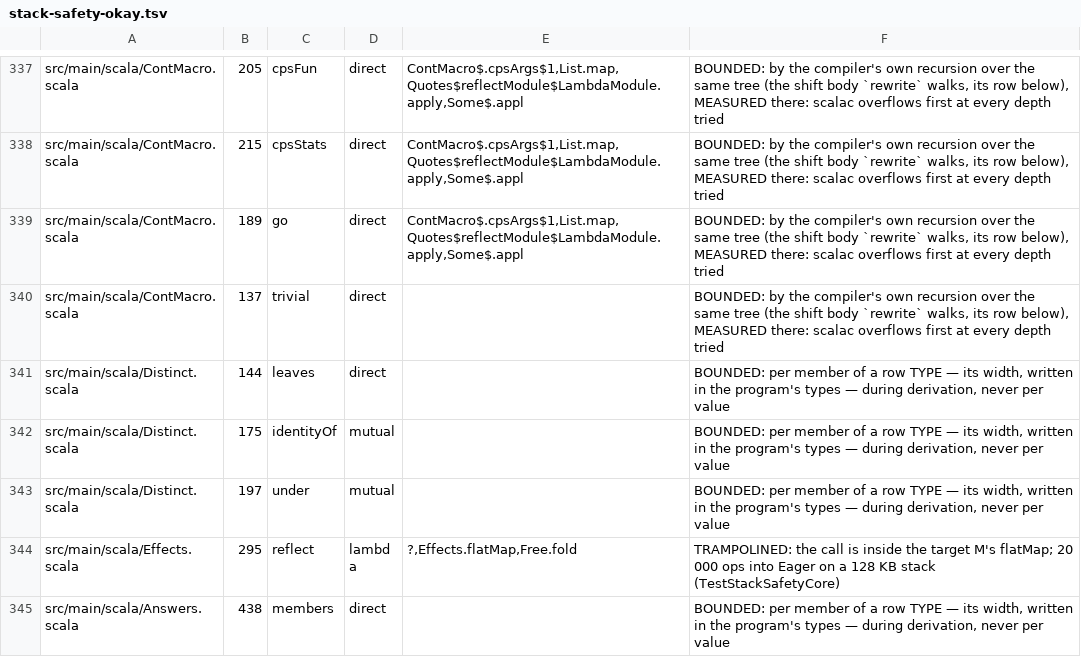
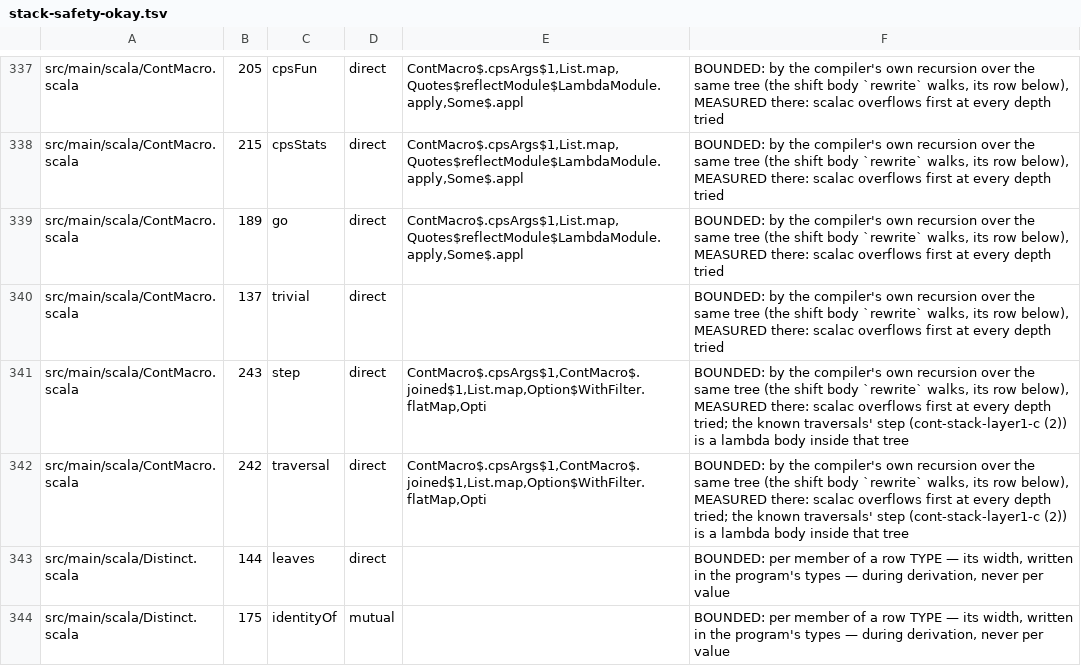
Before and after one commit to sergey-scherbina/okay, a TSV file: specs/stack-safety-okay.tsv, drawn as a sheet; only a part is shown, gaps mark what is left out; the shorter side is filled out with more unchanged rows.

```diff
--- a/specs/stack-safety-okay.tsv
+++ b/specs/stack-safety-okay.tsv
@@ -340,2 +340,4 @@ src/main/scala/ContMacro.scala	189	go	direct	ContMacro$.cpsArgs$1,List.map,Quote
 src/main/scala/ContMacro.scala	137	trivial	direct		BOUNDED: by the compiler's own recursion over the same tree (the shift body `rewrite` walks, its row below), MEASURED there: scalac overflows first at every depth tried
+src/main/scala/ContMacro.scala	243	step	direct	ContMacro$.cpsArgs$1,ContMacro$.joined$1,List.map,Option$WithFilter.flatMap,Opti	BOUNDED: by the compiler's own recursion over the same tree (the shift body `rewrite` walks, its row below), MEASURED there: scalac overflows first at every depth tried; the known traversals' step (cont-stack-layer1-c (2)) is a lambda body inside that tree
+src/main/scala/ContMacro.scala	242	traversal	direct	ContMacro$.cpsArgs$1,ContMacro$.joined$1,List.map,Option$WithFilter.flatMap,Opti	BOUNDED: by the compiler's own recursion over the same tree (the shift body `rewrite` walks, its row below), MEASURED there: scalac overflows first at every depth tried; the known traversals' step (cont-stack-layer1-c (2)) is a lambda body inside that tree
 src/main/scala/Distinct.scala	144	leaves	direct		BOUNDED: per member of a row TYPE — its width, written in the program's types — during derivation, never per value
```
Also changed, not shown: 6 other files.
